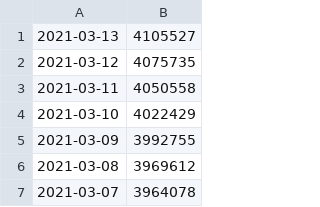
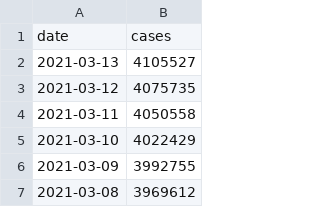
Before and after one commit to s-jacobs/ITEC225, a CSV file: fra_case_data.csv, drawn as a sheet; only a part is shown; the shorter side is filled out with more unchanged rows.

Commit message:
Update fra_case_data.csv

```diff
--- a/fra_case_data.csv
+++ b/fra_case_data.csv
@@ -1 +1,2 @@
+date, cases
 2021-03-13,4105527
```
